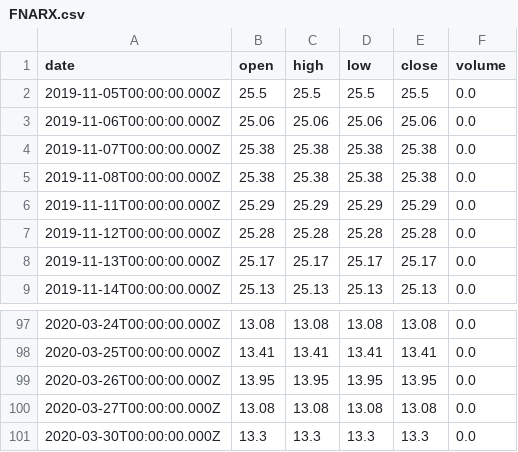
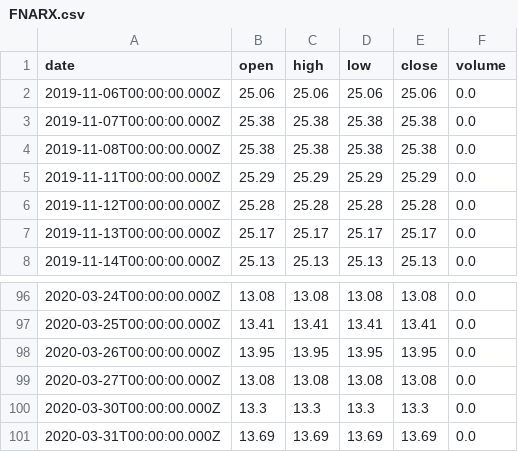
Before and after one commit to clojure-quant/quanta, a CSV file: resources/sector/FNARX.csv, drawn as a sheet; only a part is shown, gaps mark what is left out.

```diff
--- a/resources/sector/FNARX.csv
+++ b/resources/sector/FNARX.csv
@@ -1,3 +1,2 @@
 date,open,high,low,close,volume
-2019-11-05T00:00:00.000Z,25.5,25.5,25.5,25.5,0.0
 2019-11-06T00:00:00.000Z,25.06,25.06,25.06,25.06,0.0
@@ -101 +100,2 @@ date,open,high,low,close,volume
 2020-03-30T00:00:00.000Z,13.3,13.3,13.3,13.3,0.0
+2020-03-31T00:00:00.000Z,13.69,13.69,13.69,13.69,0.0
```
Also changed, not shown: 14 other files.
